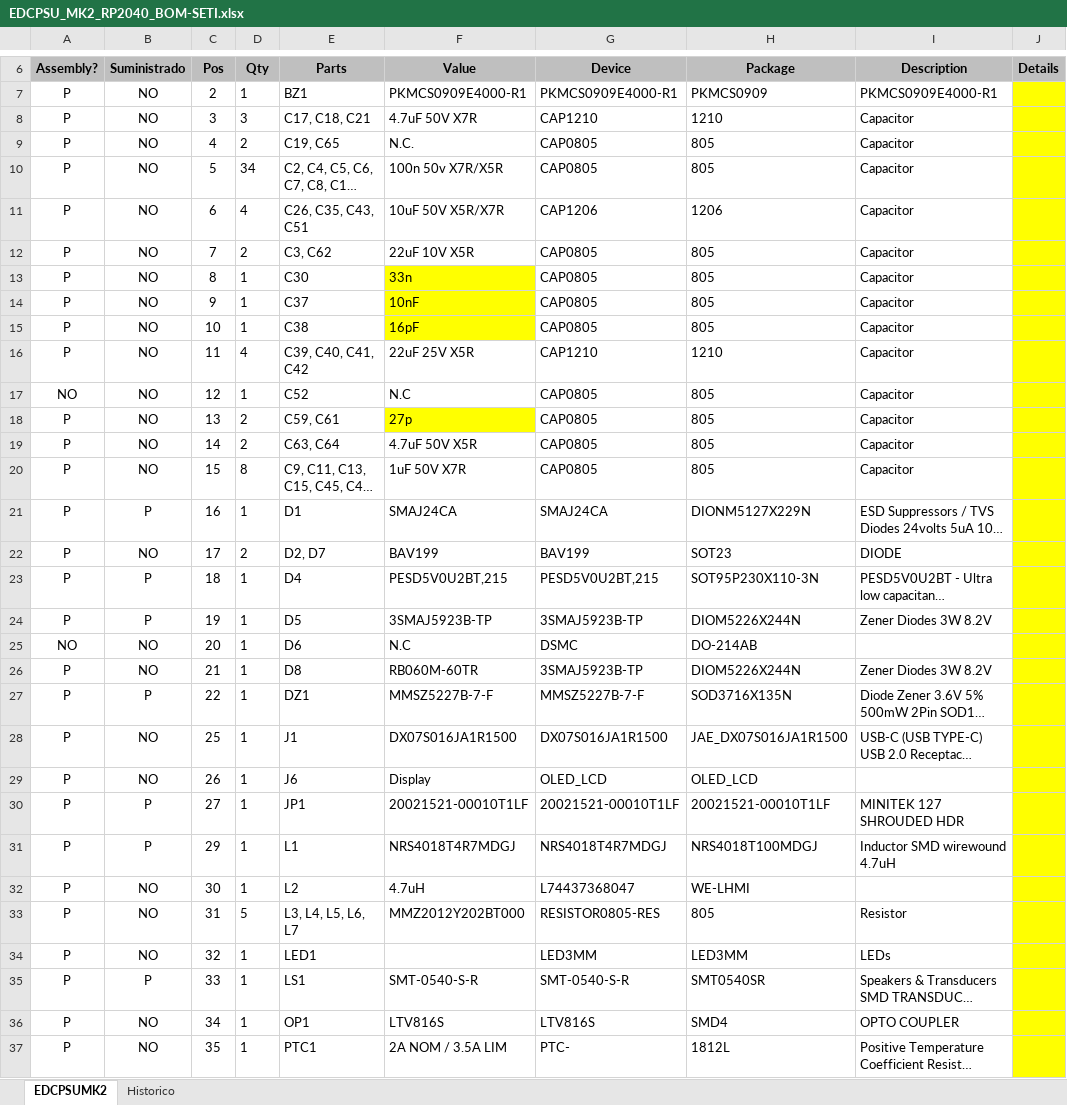
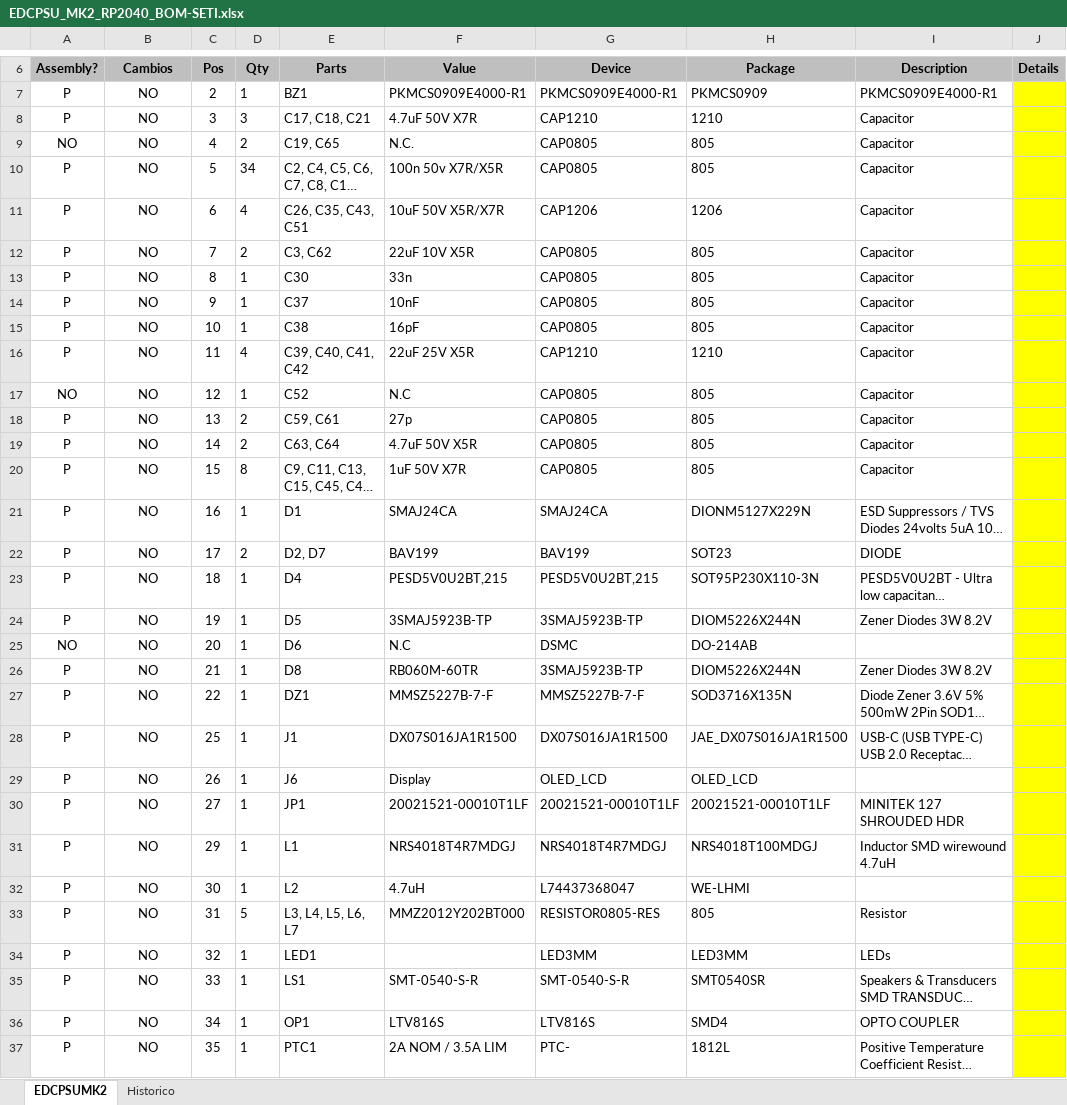
Before and after one commit to MSTKMAD/MK2, an Excel workbook: 02.Hardware/MK2 2040/01.EDCPSU/BOM/EDCPSU_MK2_RP2040_BOM-SETI.xlsx, sheet EDCPSUMK2, drawn as a sheet; only a part is shown, gaps mark what is left out; long unchanged cells end in …; values as stored, in another font and other column widths than the file's, no borders; conditional formats not drawn; the diff covers the shown part only; the diff names each change by its address in the sheet, - before the commit and + after, or states it on an @@ line.

Commit message:
v3 BOM. cambios para seti
Columna de cambios.

```diff
--- a/02.Hardware/MK2 2040/01.EDCPSU/BOM/EDCPSU_MK2_RP2040_BOM-SETI.xlsx (sheet EDCPSUMK2)
+++ b/02.Hardware/MK2 2040/01.EDCPSU/BOM/EDCPSU_MK2_RP2040_BOM-SETI.xlsx (sheet EDCPSUMK2)
-B6: Suministrado
+B6: Cambios
-A9 (Assembly?): P
+A9 (Assembly?): NO
-F13:F15 fill: #FFFF00
+F13:F15 fill: none
-F18 fill: #FFFF00
+F18 fill: none
-B21 (Cambios): P
+B21 (Cambios): NO
-B23:B24 (Cambios): P
+B23:B24 (Cambios): NO
-B27 (Cambios): P
+B27 (Cambios): NO
-B30:B31 (Cambios): P
+B30:B31 (Cambios): NO
-B35 (Cambios): P
+B35 (Cambios): NO
```
Also changed, not shown: 3 added rows, 3 removed rows, 19 edited cells and cell formats elsewhere in this sheet, sheet Historico.
